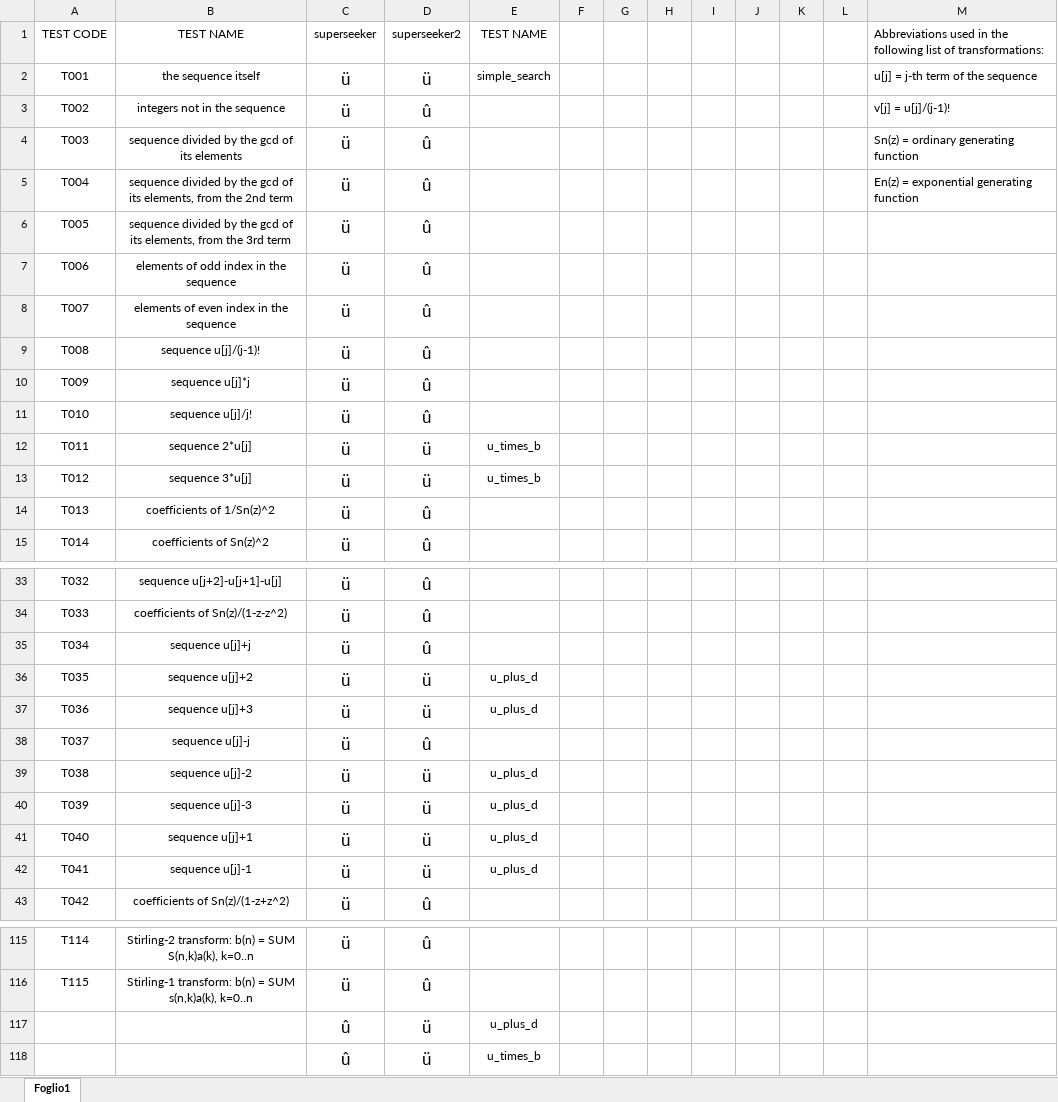
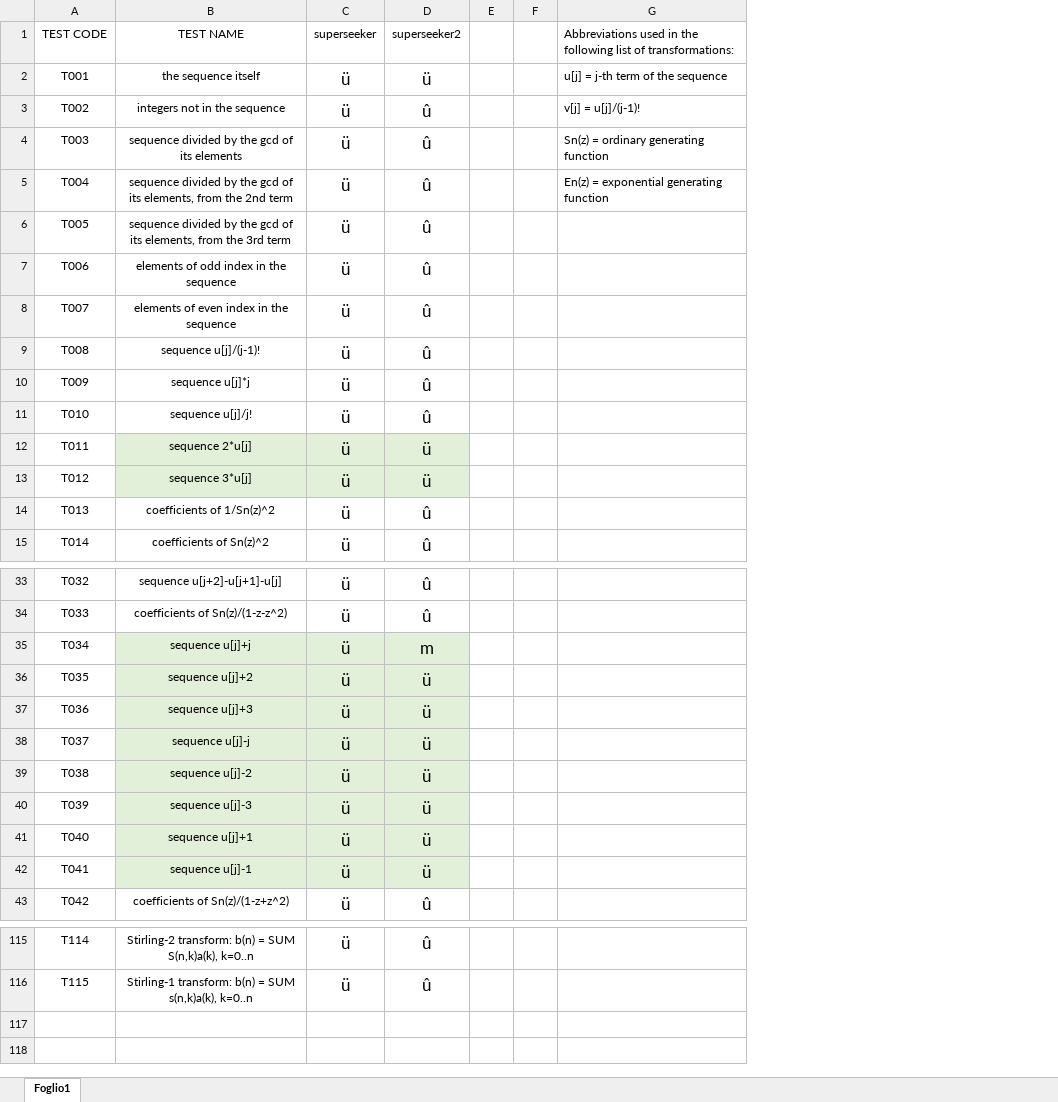
Before and after one commit to gttrcr/superseeker2, an Excel workbook: superseeker2.xlsx, sheet Foglio1, drawn as a sheet; only a part is shown, gaps mark what is left out; values as stored, in another font and other column widths than the file's, no borders; the diff covers the shown part only; the diff names each change by its address in the sheet, - before the commit and + after, or states it on an @@ line.

Commit message:
Add new tests

```diff
--- a/superseeker2.xlsx (sheet Foglio1)
+++ b/superseeker2.xlsx (sheet Foglio1)
-column E, rows 1-13: TEST NAME | simple_search |  |  |  |  |  |  |  |  |  | u_times_b | u_times_b; rows 36-42: u_plus_d | u_plus_d |  | u_plus_d | u_plus_d | u_plus_d | u_plus_d
-column H, empty
-column I, empty
-column J, empty
-column K, empty
-column L, empty
-B12:D13 fill: none
+B12:D13 fill: #E2F0D9
-B35:D42 fill: none
+B35:D42 fill: #E2F0D9
-D35: û
+D35: m
-D38: û
+D38: ü
-row 117:  |  | û | ü | u_plus_d
-row 118:  |  | û | ü | u_times_b
```
Also changed, not shown: 2 edited cells and cell formats elsewhere in this sheet, 5 other files.
